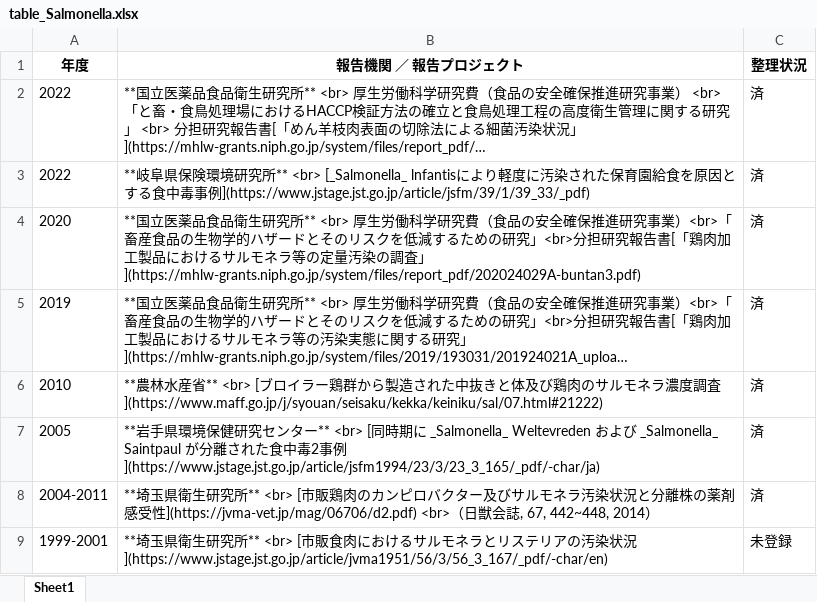
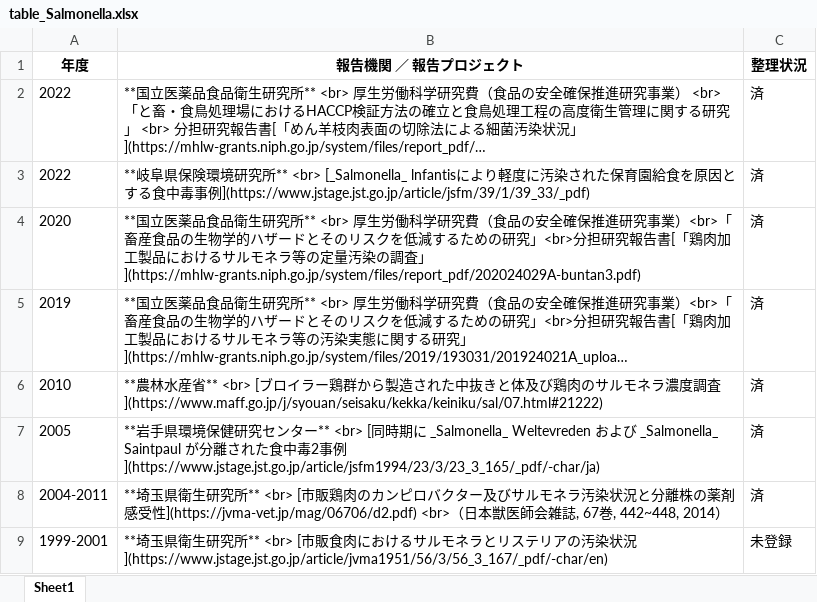
Before and after one commit to kento-koyama/food_micro_data_risk, an Excel workbook: tables/table_Salmonella.xlsx, sheet Sheet1, drawn as a sheet; long unchanged cells end in …; values as stored, in another font and other column widths than the file's, no borders; the diff names each change by its address in the sheet, - before the commit and + after, or states it on an @@ line.

```diff
--- a/tables/table_Salmonella.xlsx (sheet Sheet1)
+++ b/tables/table_Salmonella.xlsx (sheet Sheet1)
-B8 (報告機関 ／ 報告プロジェクト): …](https://jvma-vet.jp/mag/06706/d2.pdf) <br>（日獣会誌, 67, 442~448, 2014）
+B8 (報告機関 ／ 報告プロジェクト): …](https://jvma-vet.jp/mag/06706/d2.pdf) <br>（日本獣医師会雑誌, 67巻, 442~448, 2014）
```
Also changed, not shown: tables/table_Campylobacter.xlsx, tables/table_EHEC.xlsx, 3 other files.
